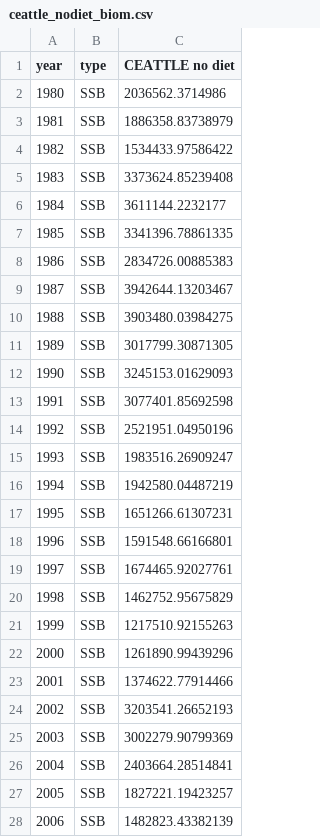
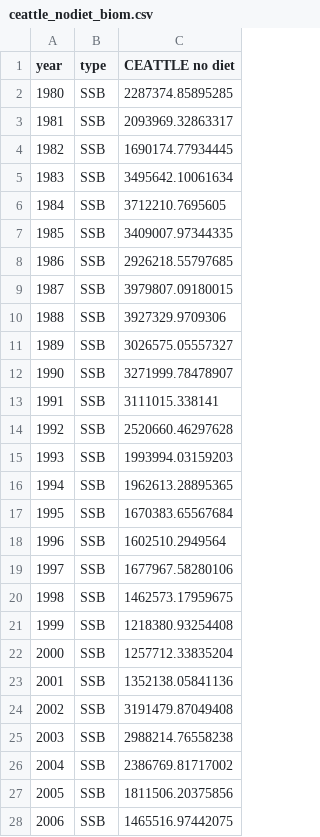
Before and after one commit to sowasser/hake-CEATTLE, a CSV file: data/ceattle_nodiet_biom.csv, drawn as a sheet; only a part is shown; the diff covers the shown part only.

```diff
--- a/data/ceattle_nodiet_biom.csv
+++ b/data/ceattle_nodiet_biom.csv
@@ -1,28 +1,28 @@
 "year","type","CEATTLE no diet"
-1980,"SSB",2036562.3714986
-1981,"SSB",1886358.83738979
-1982,"SSB",1534433.97586422
-1983,"SSB",3373624.85239408
-1984,"SSB",3611144.2232177
-1985,"SSB",3341396.78861335
-1986,"SSB",2834726.00885383
-1987,"SSB",3942644.13203467
-1988,"SSB",3903480.03984275
-1989,"SSB",3017799.30871305
-1990,"SSB",3245153.01629093
-1991,"SSB",3077401.85692598
-1992,"SSB",2521951.04950196
-1993,"SSB",1983516.26909247
-1994,"SSB",1942580.04487219
-1995,"SSB",1651266.61307231
-1996,"SSB",1591548.66166801
-1997,"SSB",1674465.92027761
-1998,"SSB",1462752.95675829
-1999,"SSB",1217510.92155263
-2000,"SSB",1261890.99439296
-2001,"SSB",1374622.77914466
-2002,"SSB",3203541.26652193
-2003,"SSB",3002279.90799369
-2004,"SSB",2403664.28514841
-2005,"SSB",1827221.19423257
-2006,"SSB",1482823.43382139
+1980,"SSB",2287374.85895285
+1981,"SSB",2093969.32863317
+1982,"SSB",1690174.77934445
+1983,"SSB",3495642.10061634
+1984,"SSB",3712210.7695605
+1985,"SSB",3409007.97344335
+1986,"SSB",2926218.55797685
+1987,"SSB",3979807.09180015
+1988,"SSB",3927329.9709306
+1989,"SSB",3026575.05557327
+1990,"SSB",3271999.78478907
+1991,"SSB",3111015.338141
+1992,"SSB",2520660.46297628
+1993,"SSB",1993994.03159203
+1994,"SSB",1962613.28895365
+1995,"SSB",1670383.65567684
+1996,"SSB",1602510.2949564
+1997,"SSB",1677967.58280106
+1998,"SSB",1462573.17959675
+1999,"SSB",1218380.93254408
+2000,"SSB",1257712.33835204
+2001,"SSB",1352138.05841136
+2002,"SSB",3191479.87049408
+2003,"SSB",2988214.76558238
+2004,"SSB",2386769.81717002
+2005,"SSB",1811506.20375856
+2006,"SSB",1465516.97442075
```
Also changed, not shown: 59 edited cells elsewhere in this file, data/ceattle_nodiet_R.csv, data/ceattle_nodiet_nbyage.csv, 7 other files.
